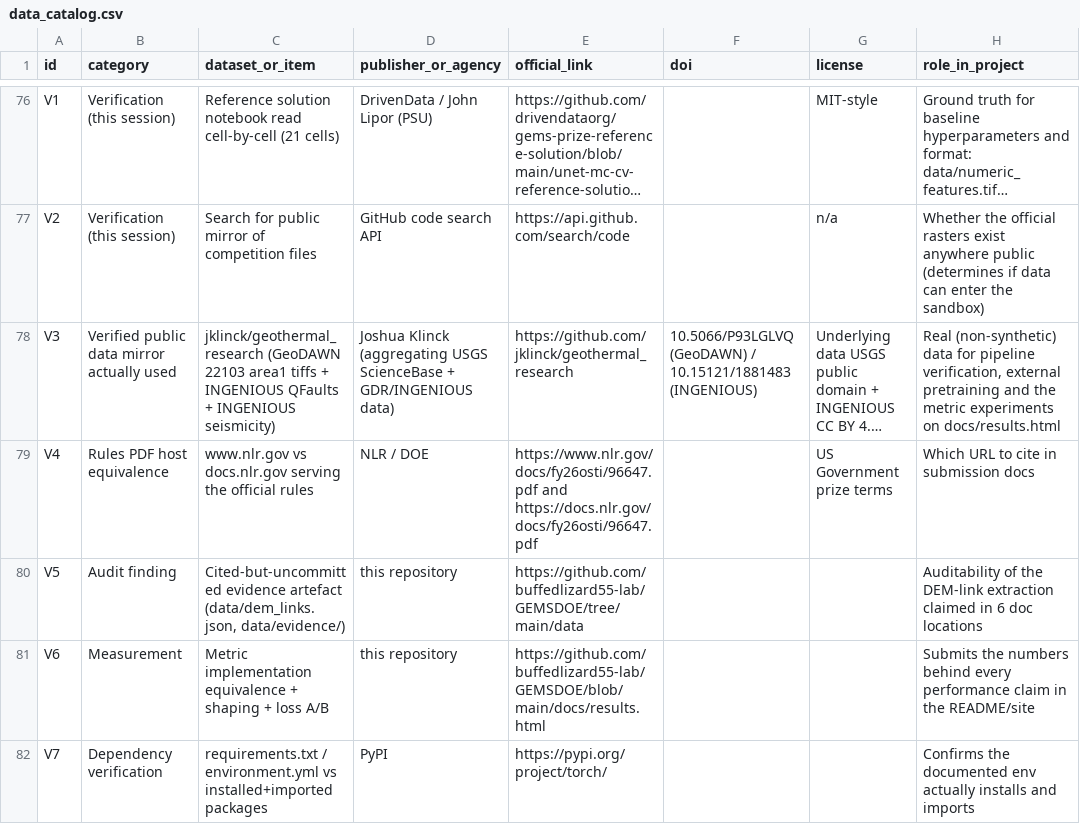
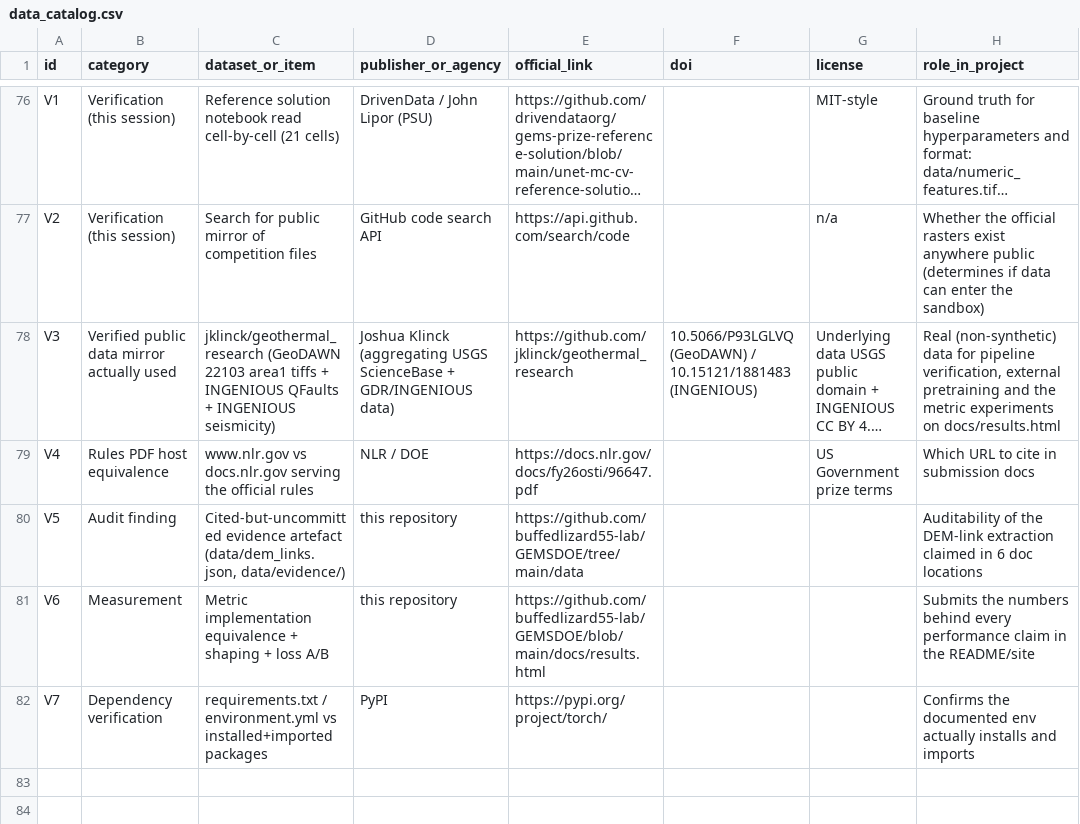
Before and after one commit to buffedlizard55-lab/GEMSDOE, a CSV file: docs/data_catalog.csv, drawn as a sheet; only a part is shown, gaps mark what is left out; long unchanged cells end in …; the diff names each change by its address in the sheet, - before the commit and + after, or states it on an @@ line.

Commit message:
docs: STATUS.md; classify publisher bot-blocks vs broken links; fix malformed catalog row
- STATUS.md: supersedes the stale 'data placement is the blocker' note. Data is
  acquired and verified; records the irregularities found and the honest result
  (smoke run scored below the trivial baseline).
- verify_links.py: 401/403 from doi.org and academic publishers is bot mitigation,
  not a dead link. Classified as BOT_BLOCKED_* and excluded from the problem count,
  so the site does not misreport 10 working DOIs as broken.
- data_catalog.csv row V4 held two URLs in one cell, which made the verifier emit
  UNREACHABLE on a malformed string. Reduced to the canonical post-redirect host.
- Genuine problems now 2 (was 13), both explained on the Sources page.
- Site regenerated with all 8 evidence sources present.

Co-authored-by: arena-agent <297053741+arena-agent@users.noreply.github.com>

```diff
--- a/docs/data_catalog.csv
+++ b/docs/data_catalog.csv
-E79 (official_link): https://www.nlr.gov/docs/fy26osti/96647.pdf and https://docs.nlr.gov/docs/fy26osti/96647.pdf
+E79 (official_link): https://docs.nlr.gov/docs/fy26osti/96647.pdf
```
Also changed, not shown: 12 other files.
